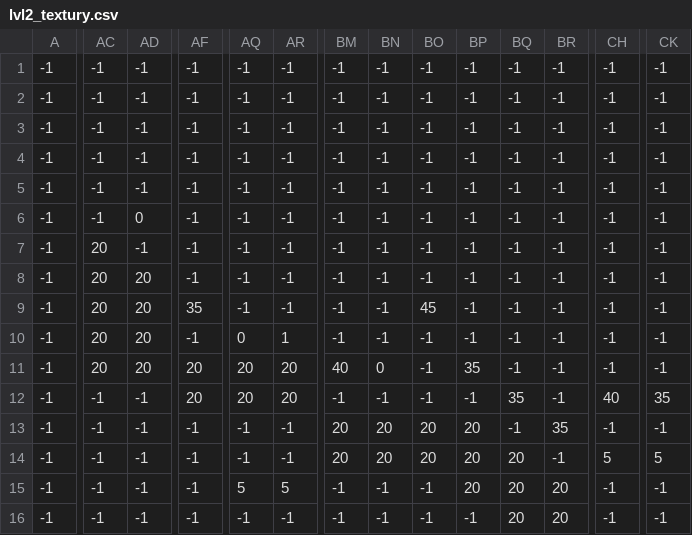
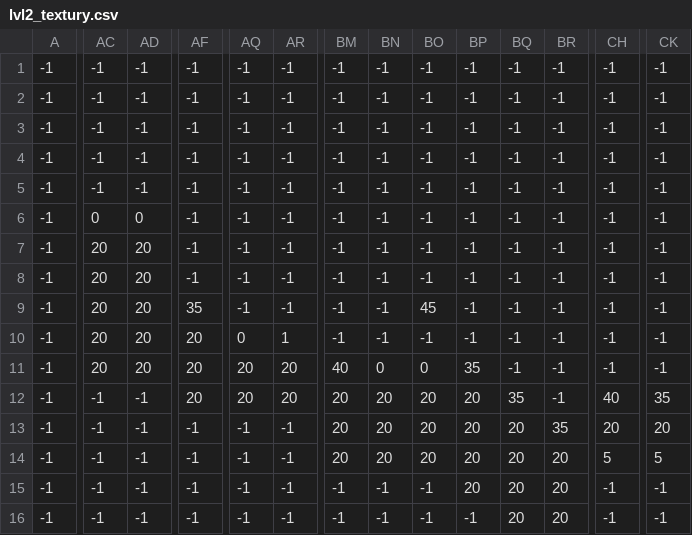
Before and after one commit to damiska21/Worn-Down, a CSV file: level/level2/lvl2_textury.csv, drawn as a sheet; only a part is shown, gaps mark what is left out; the diff covers the shown part only; the diff names each change by its address in the sheet, - before the commit and + after, or states it on an @@ line.

```diff
--- a/level/level2/lvl2_textury.csv
+++ b/level/level2/lvl2_textury.csv
-AC6: -1
+AC6: 0
-AD7: -1
+AD7: 20
-AF10: -1
+AF10: 20
-BO11: -1
+BO11: 0
-BM12: -1
+BM12: 20
-BN12: -1
+BN12: 20
-BO12: -1
+BO12: 20
-BP12: -1
+BP12: 20
-BQ13: -1
+BQ13: 20
-CH13: -1
+CH13: 20
-CK13: -1
+CK13: 20
-BR14: -1
+BR14: 20
-AQ15: 5
+AQ15: -1
-AR15: 5
+AR15: -1
```
Also changed, not shown: 181 edited cells elsewhere in this file, level/level2/lvl2_kolize.csv, 6 other files.
